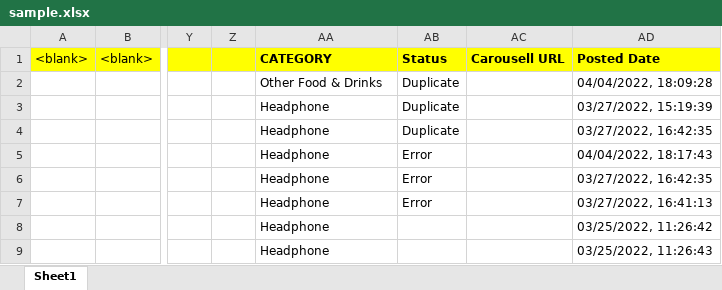
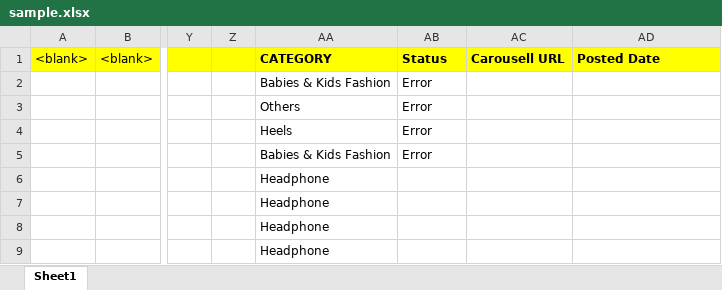
Before and after one commit to samakovuluk/honk, an Excel workbook: sample.xlsx, sheet Sheet1, drawn as a sheet; only a part is shown, gaps mark what is left out; values as stored, in another font and other column widths than the file's, no borders; the diff names each change by its address in the sheet, - before the commit and + after, or states it on an @@ line.

```diff
--- a/sample.xlsx (sheet Sheet1)
+++ b/sample.xlsx (sheet Sheet1)
-AA2: Other Food & Drinks
+AA2: Babies & Kids Fashion
-AB2:AB4: Duplicate
+AB2:AB4: Error
-AD2: 04/04/2022, 18:09:28
+AD2: (empty)
-AA3: Headphone
+AA3: Others
-AD3: 03/27/2022, 15:19:39
+AD3: (empty)
-AA4: Headphone
+AA4: Heels
-AD4: 03/27/2022, 16:42:35
+AD4: (empty)
-AA5: Headphone
+AA5: Babies & Kids Fashion
-AD5: 04/04/2022, 18:17:43
+AD5: (empty)
-AB6:AB7: Error
+AB6:AB7: (empty)
-AD6: 03/27/2022, 16:42:35
+AD6: (empty)
-AD7: 03/27/2022, 16:41:13
+AD7: (empty)
-AD8: 03/25/2022, 11:26:42
+AD8: (empty)
-AD9: 03/25/2022, 11:26:43
+AD9: (empty)
```
Also changed, not shown: 4 other files.
